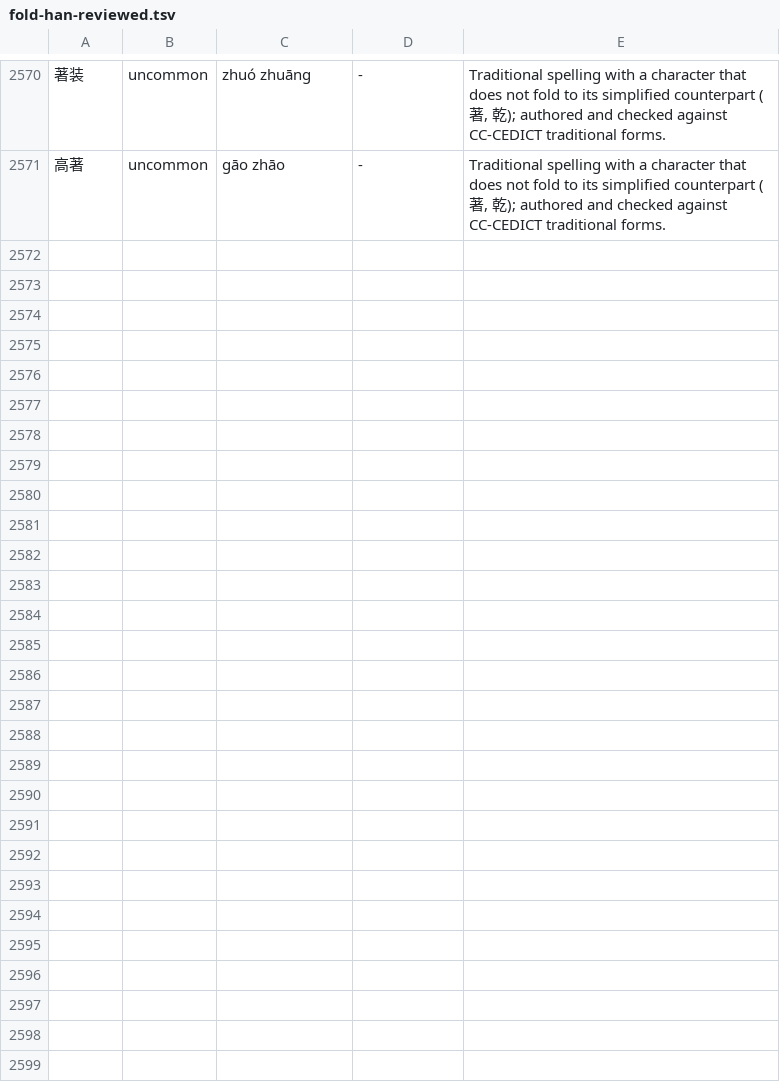
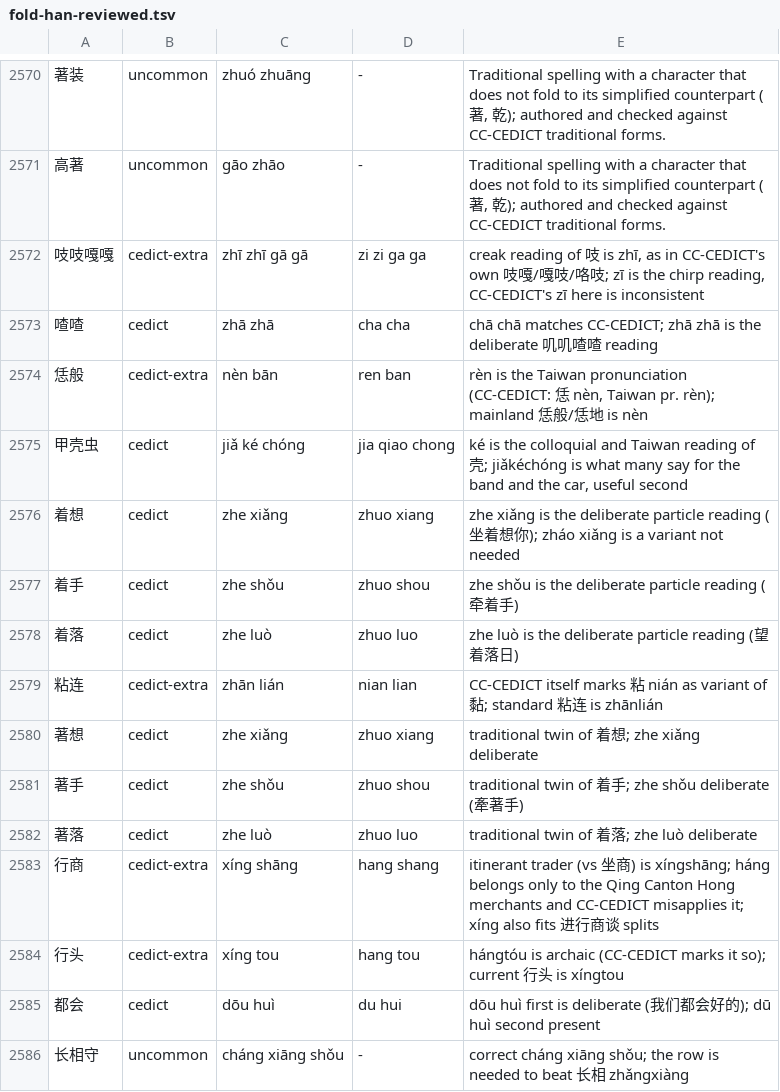
Before and after one commit to 11xx/muzaiten, a TSV file: tools/fold-han-reviewed.tsv, drawn as a sheet; only a part is shown, gaps mark what is left out.

Commit message:
fix(fold): stop word rows from taking readings from ordinary text
Two reviews (Fable 5.1 and Opus 5.5, each simulating the fold over
CC-CEDICT's headwords) found rows that took readings away from everyday
phrases: 我的哥哥 through 的哥, 说明了 through 明了, 情非得已 through 非得,
牵着手 through 着手, 我们都会好的 through 都会.

[Engine]
- One word table: rows whose reading equals the characters' defaults were
  pruned into a segment-only table, while the fallback read the original
  characters' defaults, which differ from the simplified ones for 2,519
  pairs. Every row now carries its reading and segments in one lookup.
- When the forward and backward segmentations tie, the one leaving
  function words (的 了 着 都 …) as single characters wins, then backward.
- `fold-han-data.py check` reports a CC-CEDICT reading a row has neither
  first nor second (`cedict-extra`), so two-reading words pinned to one
  stay visible.

[Data]
- Rows that only removed a reading the characters already supply go (花都
  上都 中都 明了 的哥 没收 地面 和面 了事 知了 太行); ordinary words next to
  row edges become rows (哥哥 面对 收到 面包 手机 想念); phrases that are
  words get rows (情非得已 长相守 长相厮守 崭露头角 叽叽喳喳 缪斯 玻色子).
- The reading ordinary text needs comes first (都会 dōu huì, 槟榔 bīng
  láng, 熟透 shú); particle second readings for 着手 着想 着落 and their
  著 spellings; 著 offers zhe as its second reading, reaching the
  traditional particle (活著). 螵蛸 reads piāo xiāo.
- Fable 5.1 settled the 29 CC-CEDICT disagreements the new check found:
  14 words gained their second reading (琢磨 zhuó mó, 澄清 dèng qīng, 罢了
  bà liǎo), 15 were kept with reasons.
- The regression phrases are fold cases. The fold with alternates costs
  about 3% more than master; the primary fold is unchanged.

```diff
--- a/tools/fold-han-reviewed.tsv
+++ b/tools/fold-han-reviewed.tsv
@@ -2571 +2571,16 @@
 高著	uncommon	gāo zhāo	-	Traditional spelling with a character that does not fold to its simplified counterpart (著, 乾); authored and checked against CC-CEDICT traditional forms.
+吱吱嘎嘎	cedict-extra	zhī zhī gā gā	zi zi ga ga	creak reading of 吱 is zhī, as in CC-CEDICT's own 吱嘎/嘎吱/咯吱; zī is the chirp reading, CC-CEDICT's zī here is inconsistent
+喳喳	cedict	zhā zhā	cha cha	chā chā matches CC-CEDICT; zhā zhā is the deliberate 叽叽喳喳 reading
+恁般	cedict-extra	nèn bān	ren ban	rèn is the Taiwan pronunciation (CC-CEDICT: 恁 nèn, Taiwan pr. rèn); mainland 恁般/恁地 is nèn
+甲壳虫	cedict	jiǎ ké chóng	jia qiao chong	ké is the colloquial and Taiwan reading of 壳; jiǎkéchóng is what many say for the band and the car, useful second
+着想	cedict	zhe xiǎng	zhuo xiang	zhe xiǎng is the deliberate particle reading (坐着想你); zháo xiǎng is a variant not needed
+着手	cedict	zhe shǒu	zhuo shou	zhe shǒu is the deliberate particle reading (牵着手)
+着落	cedict	zhe luò	zhuo luo	zhe luò is the deliberate particle reading (望着落日)
+粘连	cedict-extra	zhān lián	nian lian	CC-CEDICT itself marks 粘 nián as variant of 黏; standard 粘连 is zhānlián
+著想	cedict	zhe xiǎng	zhuo xiang	traditional twin of 着想; zhe xiǎng deliberate
+著手	cedict	zhe shǒu	zhuo shou	traditional twin of 着手; zhe shǒu deliberate (牽著手)
+著落	cedict	zhe luò	zhuo luo	traditional twin of 着落; zhe luò deliberate
+行商	cedict-extra	xíng shāng	hang shang	itinerant trader (vs 坐商) is xíngshāng; háng belongs only to the Qing Canton Hong merchants and CC-CEDICT misapplies it; xíng also fits 进行商谈 splits
+行头	cedict-extra	xíng tou	hang tou	hángtóu is archaic (CC-CEDICT marks it so); current 行头 is xíngtou
+都会	cedict	dōu huì	du hui	dōu huì first is deliberate (我们都会好的); dū huì second present
+长相守	uncommon	cháng xiāng shǒu	-	correct cháng xiāng shǒu; the row is needed to beat 长相 zhǎngxiàng
```
Also changed, not shown: src/search/fold/fold_cases.tsv, src/search/fold/tables/han/gb2312.tsv, 9 other files.
